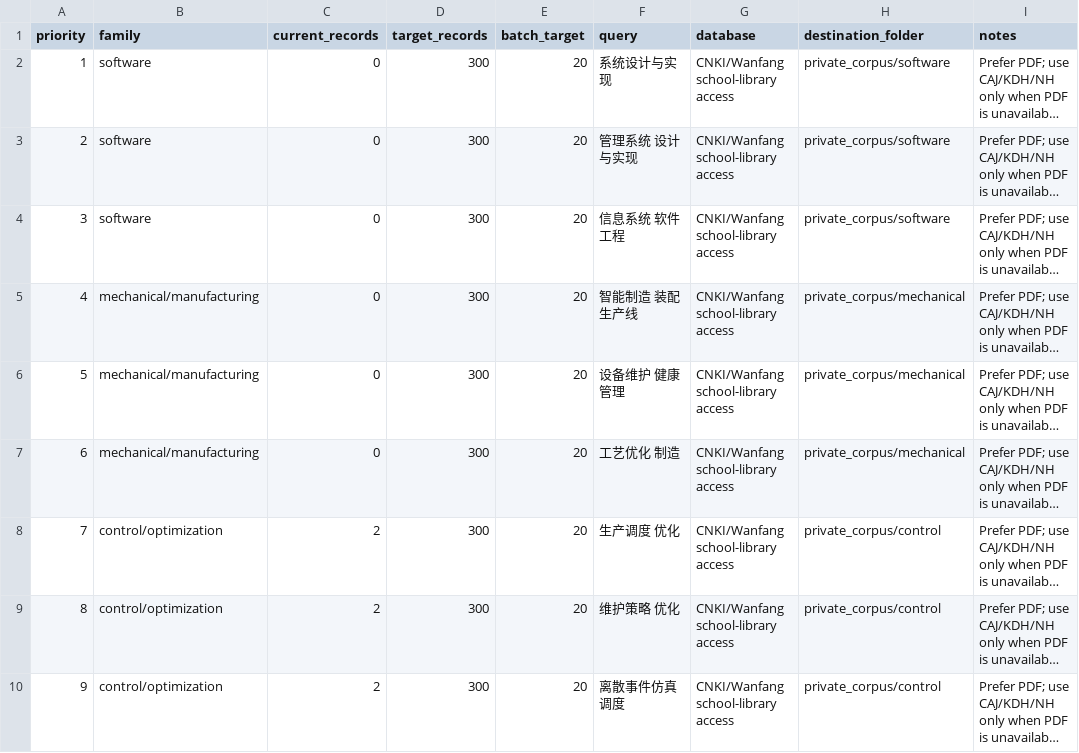
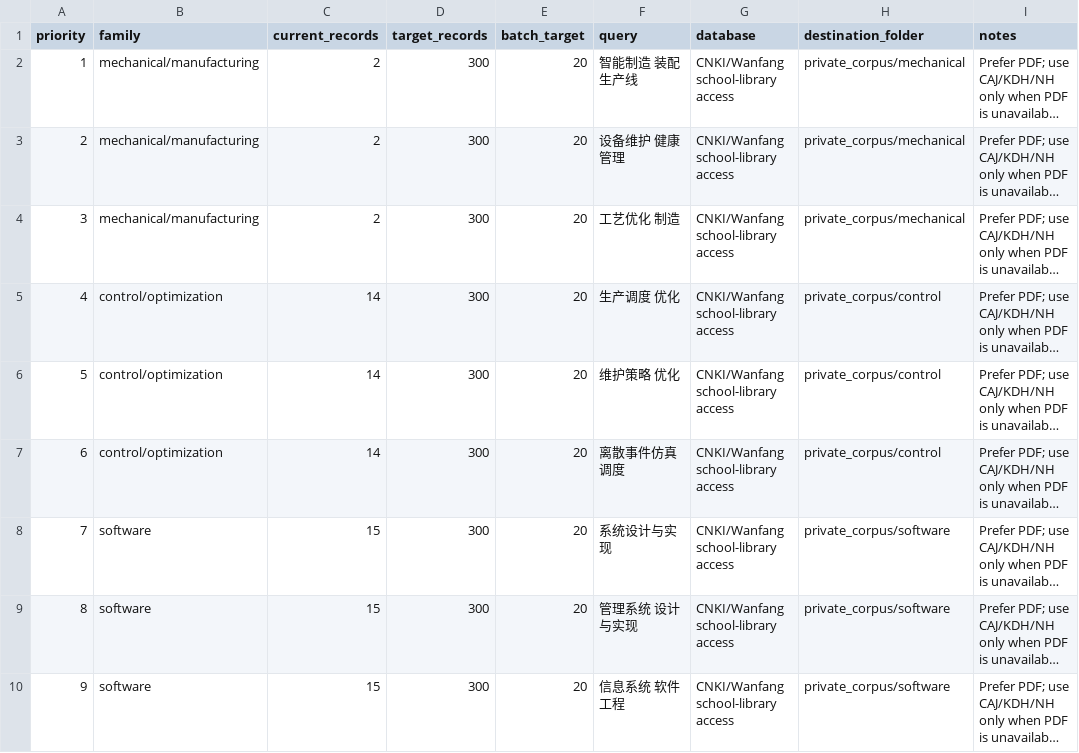
Before and after one commit to cdwq-250/engineering-thesis-writing-skill, a CSV file: public_stats/corpus/acquisition_plan.csv, drawn as a sheet; long unchanged cells end in …; the diff names each change by its address in the sheet, - before the commit and + after, or states it on an @@ line.

```diff
--- a/public_stats/corpus/acquisition_plan.csv
+++ b/public_stats/corpus/acquisition_plan.csv
-B2:B4 (family): software
+B2:B4 (family): mechanical/manufacturing
-C2:C4 (current_records): 0
+C2:C4 (current_records): 2
-F2 (query): 系统设计与实现
+F2 (query): 智能制造 装配生产线
-H2:H4 (destination_folder): private_corpus/software
+H2:H4 (destination_folder): private_corpus/mechanical
-F3 (query): 管理系统 设计与实现
+F3 (query): 设备维护 健康管理
-F4 (query): 信息系统 软件工程
+F4 (query): 工艺优化 制造
-B5:B7 (family): mechanical/manufacturing
+B5:B7 (family): control/optimization
-C5:C7 (current_records): 0
+C5:C7 (current_records): 14
-F5 (query): 智能制造 装配生产线
+F5 (query): 生产调度 优化
-H5:H7 (destination_folder): private_corpus/mechanical
+H5:H7 (destination_folder): private_corpus/control
-F6 (query): 设备维护 健康管理
+F6 (query): 维护策略 优化
-F7 (query): 工艺优化 制造
+F7 (query): 离散事件仿真 调度
-B8:B10 (family): control/optimization
+B8:B10 (family): software
-C8:C10 (current_records): 2
+C8:C10 (current_records): 15
-F8 (query): 生产调度 优化
+F8 (query): 系统设计与实现
-H8:H10 (destination_folder): private_corpus/control
+H8:H10 (destination_folder): private_corpus/software
-F9 (query): 维护策略 优化
+F9 (query): 管理系统 设计与实现
-F10 (query): 离散事件仿真 调度
+F10 (query): 信息系统 软件工程
```
Also changed, not shown: public_stats/corpus/keywords.csv, 7 other files.
